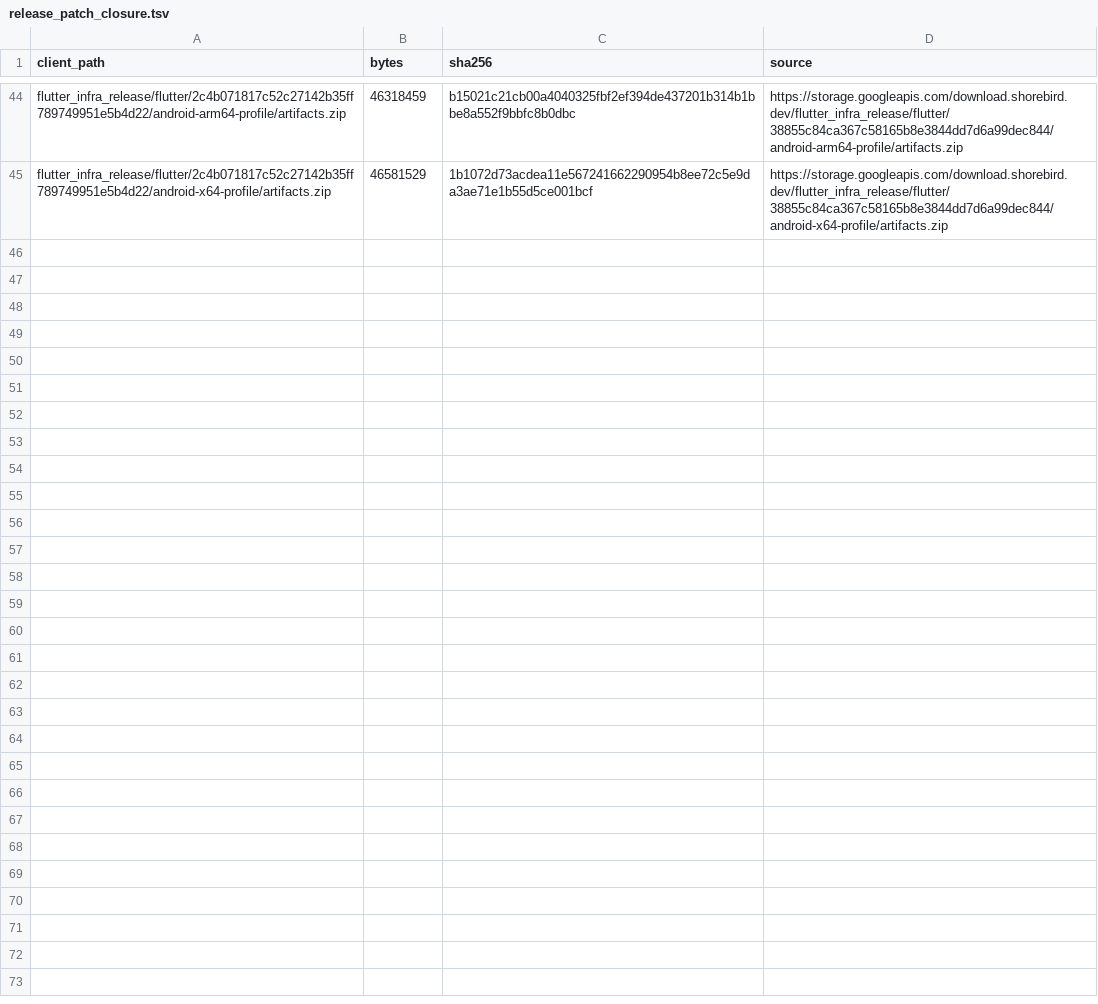
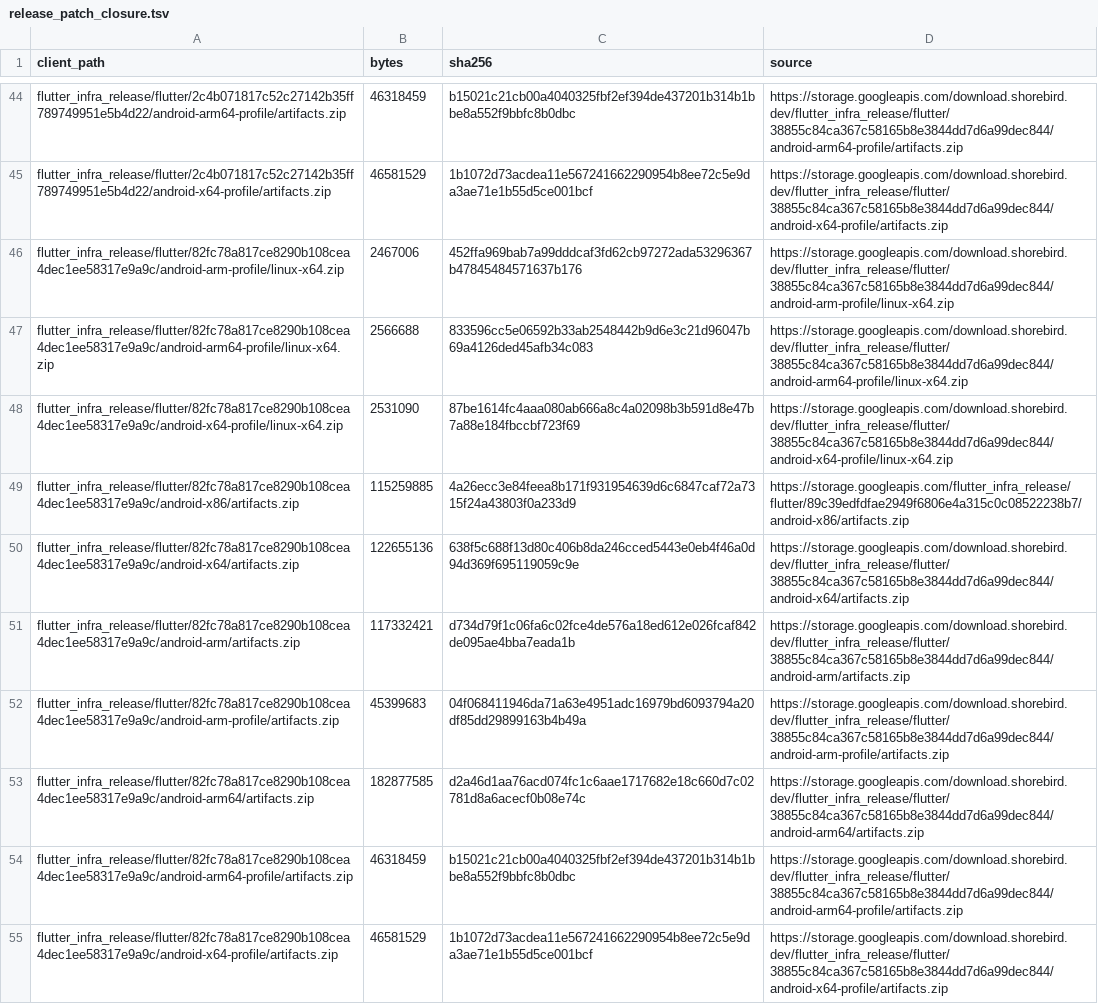
Before and after one commit to mml555/shorebird, a TSV file: selfhost/evidence/r12-linux-ci/release_patch_closure.tsv, drawn as a sheet; only a part is shown, gaps mark what is left out; the diff names each change by its address in the sheet, - before the commit and + after, or states it on an @@ line.

Commit message:
docs(selfhost): record cell 82fc78a8 as the supported stack, with the chain evidence
SUPPORTED_STATE.yaml lineage now describes Flutter f6bbc8a0 and cell
82fc78a8 (compiler archive c79e606d, analyzer 4f787e10, producer 2c4b0718,
fallback 38855c84, CLI trees at 12f2b3d4); f85251f3 is kept as SUPERSEDED and
the NOT QUALIFIED 3.47 block becomes a pointer. cell_distribution names the
cell-82fc78a8 release. compatibility.yaml flutter_revision follows.

PROMOTION_82fc78a8.md and promotion-82fc78a8/ hold the re-run chain: sealed
cold bootstrap (0 additions), closure guard, fresh cold bootstrap, release/patch
closure (10 imports) and R12 arm A. Arm B was not re-run.

```diff
--- a/selfhost/evidence/r12-linux-ci/release_patch_closure.tsv
+++ b/selfhost/evidence/r12-linux-ci/release_patch_closure.tsv
+row 46: flutter_infra_release/flutter/82fc78a817ce8290b108cea4dec1ee58317e9a9c/android-arm-profile/linux-x64.zip | 2467006 | 452ffa969bab7a99dddcaf3fd62cb97272ada53296367b47845484571637b176 | https://storage.googleapis.com/download.shorebird.dev/flutter_infra_release/flutter/38855c84ca367c58165b8e3844dd7d6a99dec844/android-arm-profile/linux-x64.zip
+row 47: flutter_infra_release/flutter/82fc78a817ce8290b108cea4dec1ee58317e9a9c/android-arm64-profile/linux-x64.zip | 2566688 | 833596cc5e06592b33ab2548442b9d6e3c21d96047b69a4126ded45afb34c083 | https://storage.googleapis.com/download.shorebird.dev/flutter_infra_release/flutter/38855c84ca367c58165b8e3844dd7d6a99dec844/android-arm64-profile/linux-x64.zip
+row 48: flutter_infra_release/flutter/82fc78a817ce8290b108cea4dec1ee58317e9a9c/android-x64-profile/linux-x64.zip | 2531090 | 87be1614fc4aaa080ab666a8c4a02098b3b591d8e47b7a88e184fbccbf723f69 | https://storage.googleapis.com/download.shorebird.dev/flutter_infra_release/flutter/38855c84ca367c58165b8e3844dd7d6a99dec844/android-x64-profile/linux-x64.zip
+row 49: flutter_infra_release/flutter/82fc78a817ce8290b108cea4dec1ee58317e9a9c/android-x86/artifacts.zip | 115259885 | 4a26ecc3e84feea8b171f931954639d6c6847caf72a7315f24a43803f0a233d9 | https://storage.googleapis.com/flutter_infra_release/flutter/89c39edfdfae2949f6806e4a315c0c08522238b7/android-x86/artifacts.zip
+row 50: flutter_infra_release/flutter/82fc78a817ce8290b108cea4dec1ee58317e9a9c/android-x64/artifacts.zip | 122655136 | 638f5c688f13d80c406b8da246cced5443e0eb4f46a0d94d369f695119059c9e | https://storage.googleapis.com/download.shorebird.dev/flutter_infra_release/flutter/38855c84ca367c58165b8e3844dd7d6a99dec844/android-x64/artifacts.zip
+row 51: flutter_infra_release/flutter/82fc78a817ce8290b108cea4dec1ee58317e9a9c/android-arm/artifacts.zip | 117332421 | d734d79f1c06fa6c02fce4de576a18ed612e026fcaf842de095ae4bba7eada1b | https://storage.googleapis.com/download.shorebird.dev/flutter_infra_release/flutter/38855c84ca367c58165b8e3844dd7d6a99dec844/android-arm/artifacts.zip
+row 52: flutter_infra_release/flutter/82fc78a817ce8290b108cea4dec1ee58317e9a9c/android-arm-profile/artifacts.zip | 45399683 | 04f068411946da71a63e4951adc16979bd6093794a20df85dd29899163b4b49a | https://storage.googleapis.com/download.shorebird.dev/flutter_infra_release/flutter/38855c84ca367c58165b8e3844dd7d6a99dec844/android-arm-profile/artifacts.zip
+row 53: flutter_infra_release/flutter/82fc78a817ce8290b108cea4dec1ee58317e9a9c/android-arm64/artifacts.zip | 182877585 | d2a46d1aa76acd074fc1c6aae1717682e18c660d7c02781d8a6acecf0b08e74c | https://storage.googleapis.com/download.shorebird.dev/flutter_infra_release/flutter/38855c84ca367c58165b8e3844dd7d6a99dec844/android-arm64/artifacts.zip
+row 54: flutter_infra_release/flutter/82fc78a817ce8290b108cea4dec1ee58317e9a9c/android-arm64-profile/artifacts.zip | 46318459 | b15021c21cb00a4040325fbf2ef394de437201b314b1bbe8a552f9bbfc8b0dbc | https://storage.googleapis.com/download.shorebird.dev/flutter_infra_release/flutter/38855c84ca367c58165b8e3844dd7d6a99dec844/android-arm64-profile/artifacts.zip
+row 55: flutter_infra_release/flutter/82fc78a817ce8290b108cea4dec1ee58317e9a9c/android-x64-profile/artifacts.zip | 46581529 | 1b1072d73acdea11e567241662290954b8ee72c5e9da3ae71e1b55d5ce001bcf | https://storage.googleapis.com/download.shorebird.dev/flutter_infra_release/flutter/38855c84ca367c58165b8e3844dd7d6a99dec844/android-x64-profile/artifacts.zip
```
Also changed, not shown: selfhost/evidence/r12-linux-ci/bootstrap_closure.tsv, selfhost/evidence/r12-linux-ci/proxy_mapping.tsv, 29 other files.
